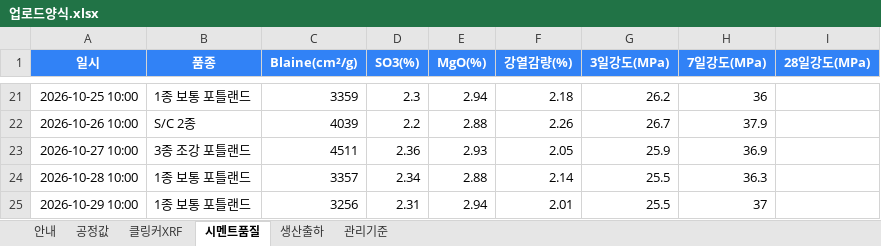
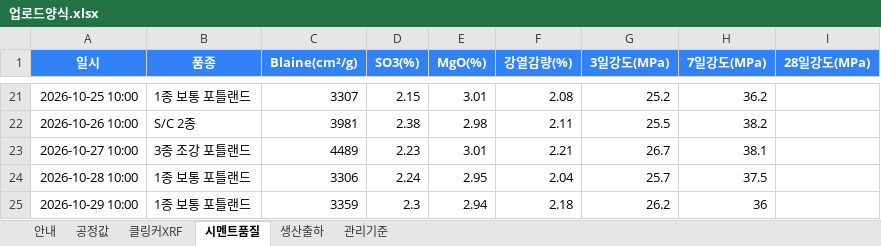
Before and after one commit to SPC-Blue365/Blue365, an Excel workbook: cement_plant_3d/업로드양식.xlsx, sheet 시멘트품질, drawn as a sheet; only a part is shown, gaps mark what is left out; values as stored, in another font and other column widths than the file's, no borders; the diff covers the shown part only; the diff names each change by its address in the sheet, - before the commit and + after, or states it on an @@ line.

```diff
--- a/cement_plant_3d/업로드양식.xlsx (sheet 시멘트품질)
+++ b/cement_plant_3d/업로드양식.xlsx (sheet 시멘트품질)
-C21 (Blaine(cm²/g)): 3359
+C21 (Blaine(cm²/g)): 3307
-D21 (SO3(%)): 2.3
+D21 (SO3(%)): 2.15
-E21 (MgO(%)): 2.94
+E21 (MgO(%)): 3.01
-F21 (강열감량(%)): 2.18
+F21 (강열감량(%)): 2.08
-G21 (3일강도(MPa)): 26.2
+G21 (3일강도(MPa)): 25.2
-H21 (7일강도(MPa)): 36
+H21 (7일강도(MPa)): 36.2
-C22 (Blaine(cm²/g)): 4039
+C22 (Blaine(cm²/g)): 3981
-D22 (SO3(%)): 2.2
+D22 (SO3(%)): 2.38
-E22 (MgO(%)): 2.88
+E22 (MgO(%)): 2.98
-F22 (강열감량(%)): 2.26
+F22 (강열감량(%)): 2.11
-G22 (3일강도(MPa)): 26.7
+G22 (3일강도(MPa)): 25.5
-H22 (7일강도(MPa)): 37.9
+H22 (7일강도(MPa)): 38.2
-C23 (Blaine(cm²/g)): 4511
+C23 (Blaine(cm²/g)): 4489
-D23 (SO3(%)): 2.36
+D23 (SO3(%)): 2.23
-E23 (MgO(%)): 2.93
+E23 (MgO(%)): 3.01
-F23 (강열감량(%)): 2.05
+F23 (강열감량(%)): 2.21
-G23 (3일강도(MPa)): 25.9
+G23 (3일강도(MPa)): 26.7
-H23 (7일강도(MPa)): 36.9
+H23 (7일강도(MPa)): 38.1
-C24 (Blaine(cm²/g)): 3357
+C24 (Blaine(cm²/g)): 3306
-D24 (SO3(%)): 2.34
+D24 (SO3(%)): 2.24
-E24 (MgO(%)): 2.88
+E24 (MgO(%)): 2.95
-F24 (강열감량(%)): 2.14
+F24 (강열감량(%)): 2.04
-G24 (3일강도(MPa)): 25.5
+G24 (3일강도(MPa)): 25.7
-H24 (7일강도(MPa)): 36.3
+H24 (7일강도(MPa)): 37.5
-C25 (Blaine(cm²/g)): 3256
+C25 (Blaine(cm²/g)): 3359
-D25 (SO3(%)): 2.31
+D25 (SO3(%)): 2.3
-F25 (강열감량(%)): 2.01
+F25 (강열감량(%)): 2.18
-G25 (3일강도(MPa)): 25.5
+G25 (3일강도(MPa)): 26.2
-H25 (7일강도(MPa)): 37
+H25 (7일강도(MPa)): 36
```
Also changed, not shown: 179 edited cells elsewhere in this sheet, sheet 클링커XRF, sheet 공정값, sheet 생산출하, 4 other files.
